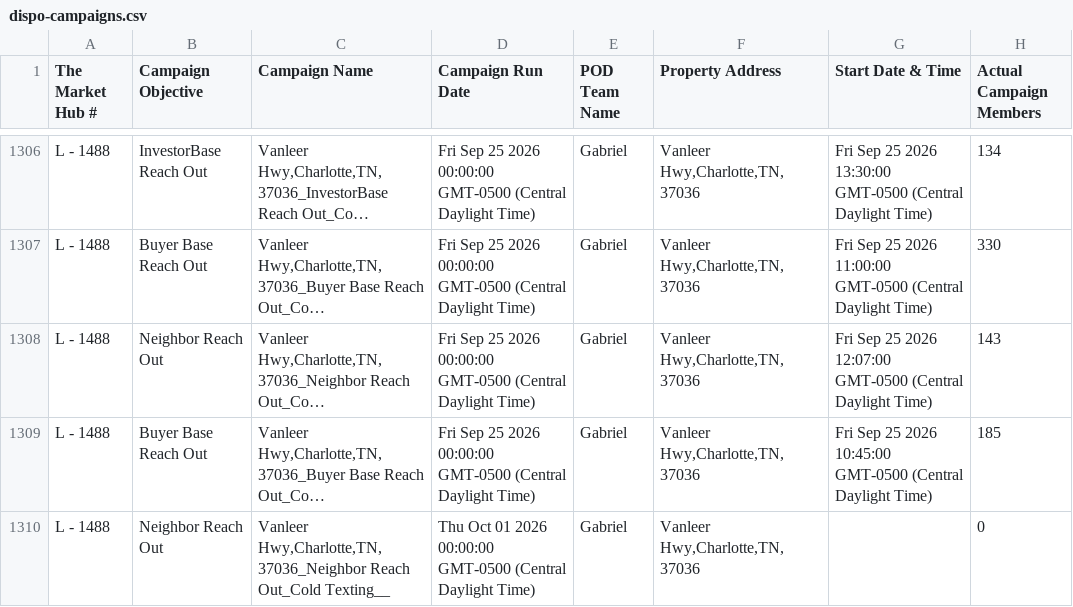
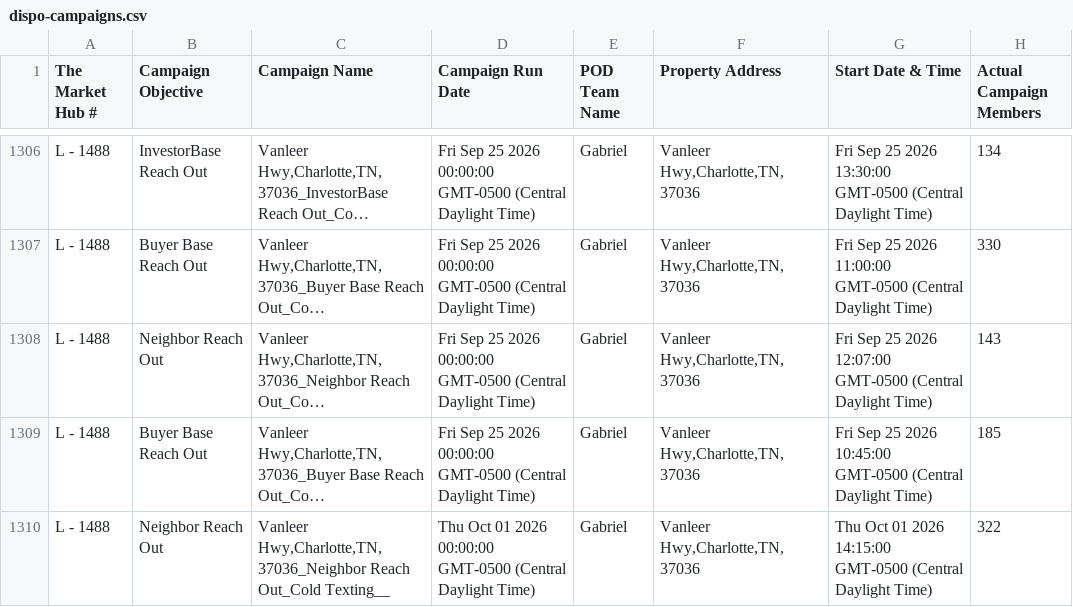
Before and after one commit to GoldSoilInc/Property-Card-Reports, a CSV file: data/dispo-campaigns.csv, drawn as a sheet; only a part is shown, gaps mark what is left out; long unchanged cells end in …; the diff covers the shown part only; the diff names each change by its address in the sheet, - before the commit and + after, or states it on an @@ line.

Commit message:
Update dispo-campaigns.csv from Google Sheets

```diff
--- a/data/dispo-campaigns.csv
+++ b/data/dispo-campaigns.csv
-G1310 (Start Date & Time): (empty)
+G1310 (Start Date & Time): Thu Oct 01 2026 14:15:00 GMT-0500 (Central Daylight Time)
-H1310 (Actual Campaign Members): 0
+H1310 (Actual Campaign Members): 322
```
Also changed, not shown: 12 edited cells elsewhere in this file.
